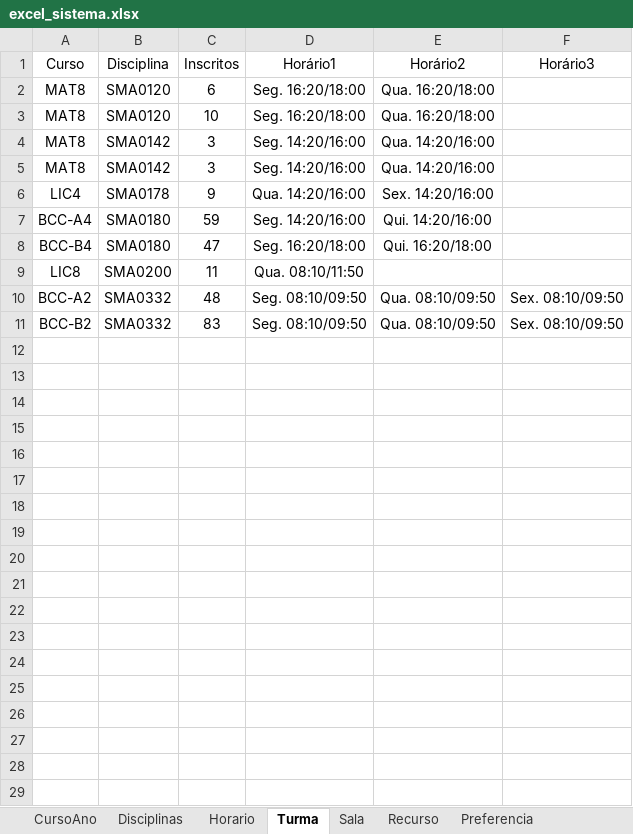
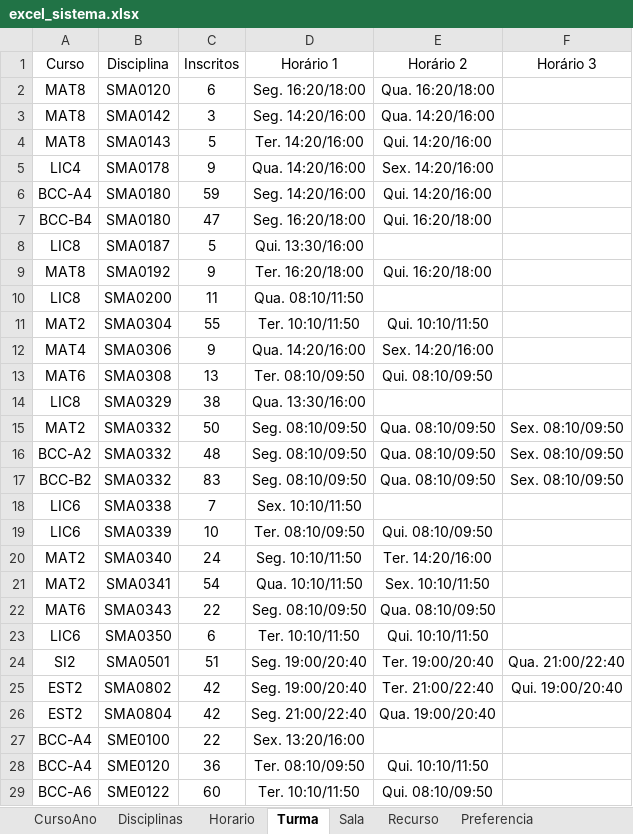
Before and after one commit to marcelokk/Sistema-de-Alocacao, an Excel workbook: excel_sistema.xlsx, sheet Turma, drawn as a sheet; only a part is shown; values as stored, in another font and other column widths than the file's, no borders; removed rows and columns are numbered as before the commit, all else as after; the diff covers the shown part only; the diff names each change by its address in the sheet, - before the commit and + after, or states it on an @@ line.

Commit message:
Agora o sistema faz checagem das chaves estrangeiras, mas ainda nao mostra os erros para o usuario.

```diff
--- a/excel_sistema.xlsx (sheet Turma)
+++ b/excel_sistema.xlsx (sheet Turma)
-D1: Horário1
+D1: Horário 1
-E1: Horário2
+E1: Horário 2
-F1: Horário3
+F1: Horário 3
-row 3: MAT8 | SMA0120 | 10 | Seg. 16:20/18:00 | Qua. 16:20/18:00
-B4 (Disciplina): SMA0142
+B4 (Disciplina): SMA0143
-C4 (Inscritos): 3
+C4 (Inscritos): 5
-D4 (Horário 1): Seg. 14:20/16:00
+D4 (Horário 1): Ter. 14:20/16:00
-E4 (Horário 2): Qua. 14:20/16:00
+E4 (Horário 2): Qui. 14:20/16:00
+row 8: LIC8 | SMA0187 | 5 | Qui. 13:30/16:00
+row 9: MAT8 | SMA0192 | 9 | Ter. 16:20/18:00 | Qui. 16:20/18:00
+row 11: MAT2 | SMA0304 | 55 | Ter. 10:10/11:50 | Qui. 10:10/11:50
+row 12: MAT4 | SMA0306 | 9 | Qua. 14:20/16:00 | Sex. 14:20/16:00
+row 13: MAT6 | SMA0308 | 13 | Ter. 08:10/09:50 | Qui. 08:10/09:50
+row 14: LIC8 | SMA0329 | 38 | Qua. 13:30/16:00
+row 15: MAT2 | SMA0332 | 50 | Seg. 08:10/09:50 | Qua. 08:10/09:50 | Sex. 08:10/09:50
+row 18: LIC6 | SMA0338 | 7 | Sex. 10:10/11:50
+row 19: LIC6 | SMA0339 | 10 | Ter. 08:10/09:50 | Qui. 08:10/09:50
+row 20: MAT2 | SMA0340 | 24 | Seg. 10:10/11:50 | Ter. 14:20/16:00
+row 21: MAT2 | SMA0341 | 54 | Qua. 10:10/11:50 | Sex. 10:10/11:50
+row 22: MAT6 | SMA0343 | 22 | Seg. 08:10/09:50 | Qua. 08:10/09:50
+row 23: LIC6 | SMA0350 | 6 | Ter. 10:10/11:50 | Qui. 10:10/11:50
+row 24: SI2 | SMA0501 | 51 | Seg. 19:00/20:40 | Ter. 19:00/20:40 | Qua. 21:00/22:40
+row 25: EST2 | SMA0802 | 42 | Seg. 19:00/20:40 | Ter. 21:00/22:40 | Qui. 19:00/20:40
+row 26: EST2 | SMA0804 | 42 | Seg. 21:00/22:40 | Qua. 19:00/20:40
+row 27: BCC-A4 | SME0100 | 22 | Sex. 13:20/16:00
+row 28: BCC-A4 | SME0120 | 36 | Ter. 08:10/09:50 | Qui. 10:10/11:50
+row 29: BCC-A6 | SME0122 | 60 | Ter. 10:10/11:50 | Qui. 08:10/09:50
```
Also changed, not shown: 117 added rows elsewhere in this sheet, sheet Disciplinas, sheet CursoAno, sheet Horario, 19 other files.
